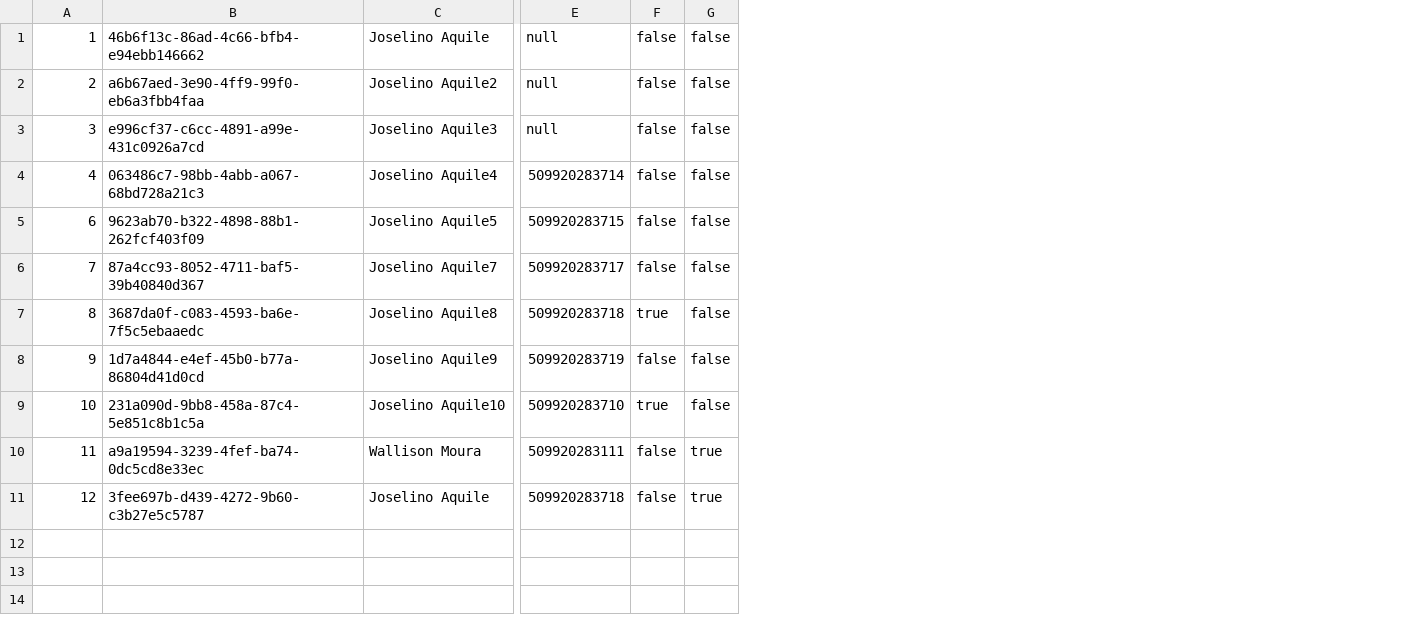
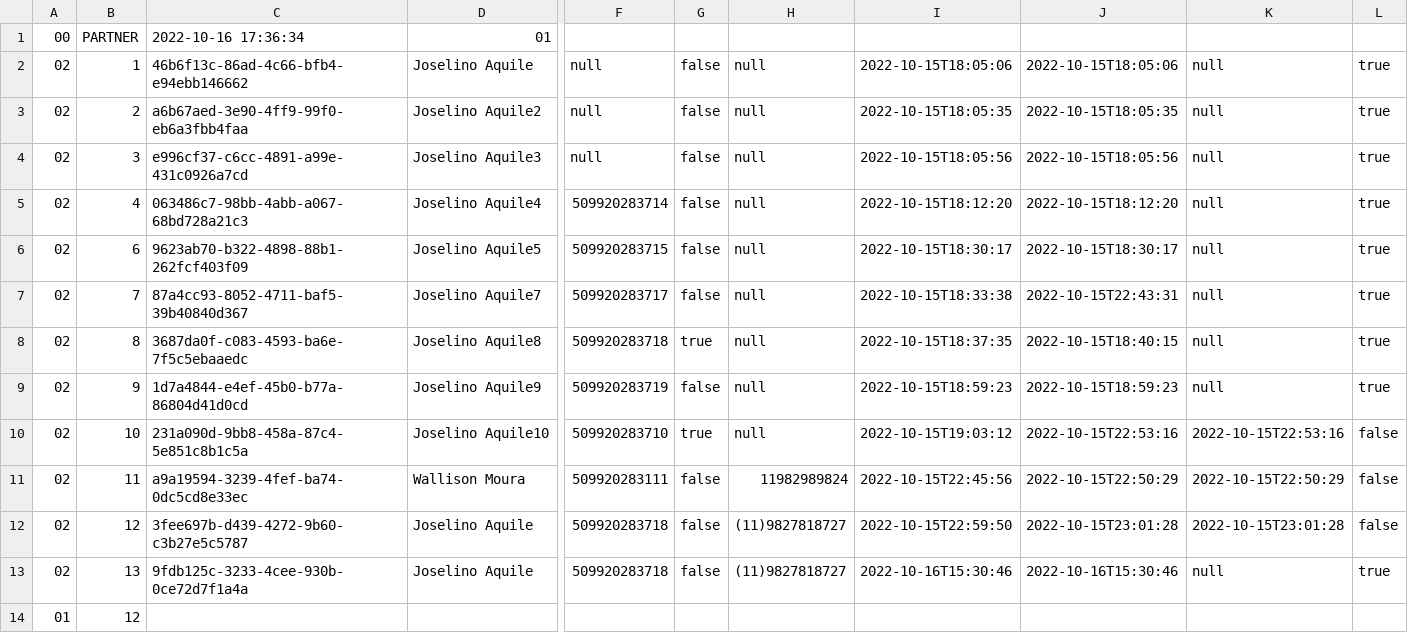
Before and after one commit to auular/aular-api, a CSV file: partnerFile.csv, drawn as a sheet; only a part is shown, gaps mark what is left out; addresses are those after the commit; rows hold the shown columns only; the diff names each change by its address in the sheet, - before the commit and + after, or states it on an @@ line.

```diff
--- a/partnerFile.csv
+++ b/partnerFile.csv
+column A, rows 2-12: all 02
+column H, rows 2-12: null | null | null | null | null | null | null | null | null | 11982989824 | (11)9827818727
+column I, rows 2-12: 2022-10-15T18:05:06 | 2022-10-15T18:05:35 | 2022-10-15T18:05:56 | 2022-10-15T18:12:20 | 2022-10-15T18:30:17 | 2022-10-15T18:33:38 | 2022-10-15T18:37:35 | 2022-10-15T18:59:23 | 2022-10-15T19:03:12 | 2022-10-15T22:45:56 | 2022-10-15T22:59:50
+column J, rows 2-12: 2022-10-15T18:05:06 | 2022-10-15T18:05:35 | 2022-10-15T18:05:56 | 2022-10-15T18:12:20 | 2022-10-15T18:30:17 | 2022-10-15T22:43:31 | 2022-10-15T18:40:15 | 2022-10-15T18:59:23 | 2022-10-15T22:53:16 | 2022-10-15T22:50:29 | 2022-10-15T23:01:28
+column K, rows 2-12: null | null | null | null | null | null | null | null | 2022-10-15T22:53:16 | 2022-10-15T22:50:29 | 2022-10-15T23:01:28
+row 1: 00 | PARTNER | 2022-10-16 17:36:34 | 01
-L2:L9: false
+L2:L9: true
-L11:L12: true
+L11:L12: false
+row 13: 02 | 13 | 9fdb125c-3233-4cee-930b-0ce72d7f1a4a | Joselino Aquile | 509920283718 | false | (11)9827818727 | 2022-10-16T15:30:46 | 2022-10-16T15:30:46 | null | true
+row 14: 01 | 12
```
Also changed, not shown: 2 other files.
